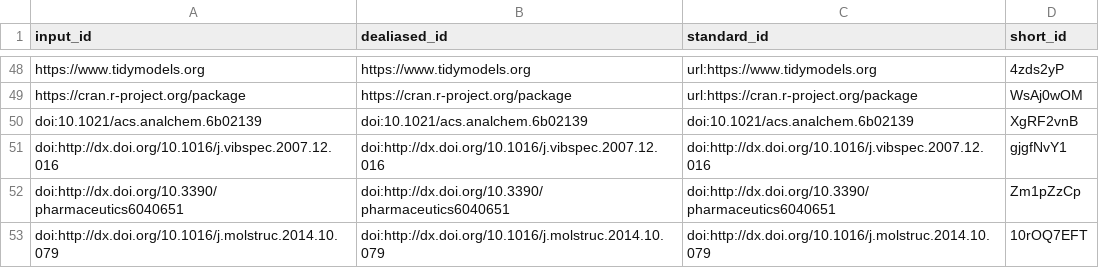
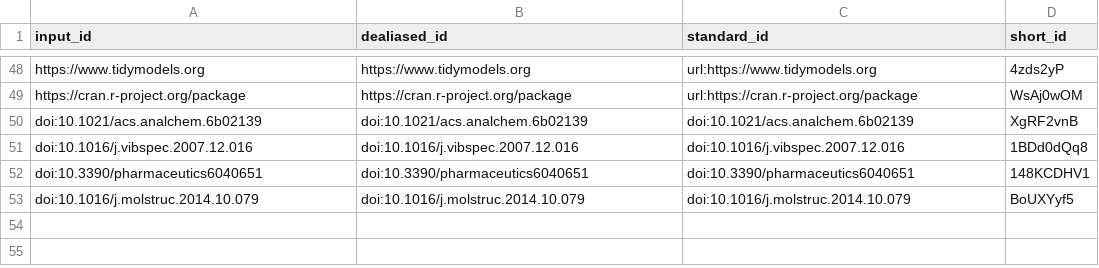
Before and after one commit to adamjtaylor/tablet-classification, a TSV file: citations.tsv, drawn as a sheet; only a part is shown, gaps mark what is left out.

Commit message:
Hide Manubot text in front matter [ci skip]
This build is based on
https://github.com/adamjtaylor/tablet-classification/commit/bb8904f554304c787b67a44586a232aa51bce92d.

This commit was created by the following CI build and job:
https://github.com/adamjtaylor/tablet-classification/commit/bb8904f554304c787b67a44586a232aa51bce92d/checks
https://github.com/adamjtaylor/tablet-classification/actions/runs/1345569314

```diff
--- a/citations.tsv
+++ b/citations.tsv
@@ -50,4 +50,4 @@ https://cran.r-project.org/package	https://cran.r-project.org/package	url:https:
 doi:10.1021/acs.analchem.6b02139	doi:10.1021/acs.analchem.6b02139	doi:10.1021/acs.analchem.6b02139	XgRF2vnB
-doi:http://dx.doi.org/10.1016/j.vibspec.2007.12.016	doi:http://dx.doi.org/10.1016/j.vibspec.2007.12.016	doi:http://dx.doi.org/10.1016/j.vibspec.2007.12.016	gjgfNvY1
-doi:http://dx.doi.org/10.3390/pharmaceutics6040651	doi:http://dx.doi.org/10.3390/pharmaceutics6040651	doi:http://dx.doi.org/10.3390/pharmaceutics6040651	Zm1pZzCp
-doi:http://dx.doi.org/10.1016/j.molstruc.2014.10.079	doi:http://dx.doi.org/10.1016/j.molstruc.2014.10.079	doi:http://dx.doi.org/10.1016/j.molstruc.2014.10.079	10rOQ7EFT
+doi:10.1016/j.vibspec.2007.12.016	doi:10.1016/j.vibspec.2007.12.016	doi:10.1016/j.vibspec.2007.12.016	1BDd0dQq8
+doi:10.3390/pharmaceutics6040651	doi:10.3390/pharmaceutics6040651	doi:10.3390/pharmaceutics6040651	148KCDHV1
+doi:10.1016/j.molstruc.2014.10.079	doi:10.1016/j.molstruc.2014.10.079	doi:10.1016/j.molstruc.2014.10.079	BoUXYyf5
```
Also changed, not shown: 6 other files.
